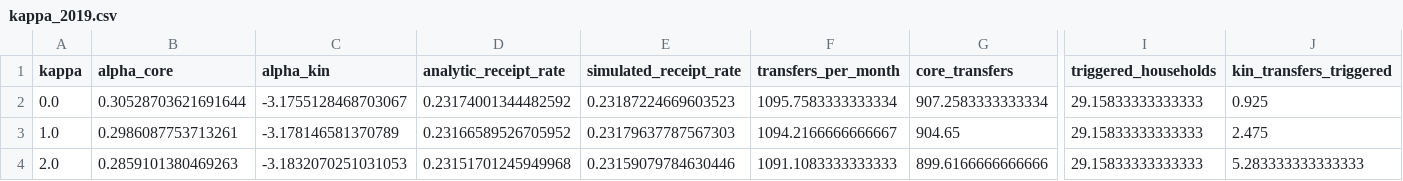
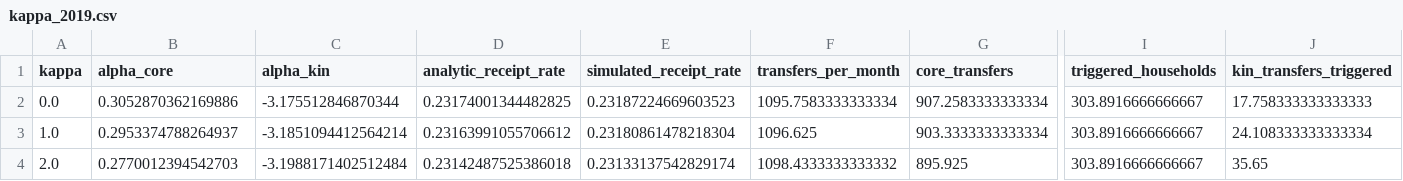
Before and after one commit to AndreaVisma/covid-remittances, a CSV file: network-compatibility-model/outputs/e0-baseline/kappa_2019.csv, drawn as a sheet; only a part is shown, gaps mark what is left out; the diff covers the shown part only; the diff names each change by its address in the sheet, - before the commit and + after, or states it on an @@ line.

```diff
--- a/network-compatibility-model/outputs/e0-baseline/kappa_2019.csv
+++ b/network-compatibility-model/outputs/e0-baseline/kappa_2019.csv
-B2 (alpha_core): 0.30528703621691644
+B2 (alpha_core): 0.3052870362169886
-C2 (alpha_kin): -3.1755128468703067
+C2 (alpha_kin): -3.175512846870344
-D2 (analytic_receipt_rate): 0.23174001344482592
+D2 (analytic_receipt_rate): 0.23174001344482825
-I2:I4 (triggered_households): 29.15833333333333
+I2:I4 (triggered_households): 303.8916666666667
-J2 (kin_transfers_triggered): 0.925
+J2 (kin_transfers_triggered): 17.758333333333333
-B3 (alpha_core): 0.2986087753713261
+B3 (alpha_core): 0.2953374788264937
-C3 (alpha_kin): -3.178146581370789
+C3 (alpha_kin): -3.1851094412564214
-D3 (analytic_receipt_rate): 0.23166589526705952
+D3 (analytic_receipt_rate): 0.23163991055706612
-E3 (simulated_receipt_rate): 0.23179637787567303
+E3 (simulated_receipt_rate): 0.23180861478218304
-F3 (transfers_per_month): 1094.2166666666667
+F3 (transfers_per_month): 1096.625
-G3 (core_transfers): 904.65
+G3 (core_transfers): 903.3333333333334
-J3 (kin_transfers_triggered): 2.475
+J3 (kin_transfers_triggered): 24.108333333333334
-B4 (alpha_core): 0.2859101380469263
+B4 (alpha_core): 0.2770012394542703
-C4 (alpha_kin): -3.1832070251031053
+C4 (alpha_kin): -3.1988171402512484
-D4 (analytic_receipt_rate): 0.23151701245949968
+D4 (analytic_receipt_rate): 0.23142487525386018
-E4 (simulated_receipt_rate): 0.23159079784630446
+E4 (simulated_receipt_rate): 0.23133137542829174
-F4 (transfers_per_month): 1091.1083333333333
+F4 (transfers_per_month): 1098.4333333333332
-G4 (core_transfers): 899.6166666666666
+G4 (core_transfers): 895.925
-J4 (kin_transfers_triggered): 5.283333333333333
+J4 (kin_transfers_triggered): 35.65
```
Also changed, not shown: 36 edited cells elsewhere in this file, network-compatibility-model/outputs/e0-baseline/enigh_style_check.csv, network-compatibility-model/outputs/e0-baseline/fit_network_type.csv, 51 other files.
